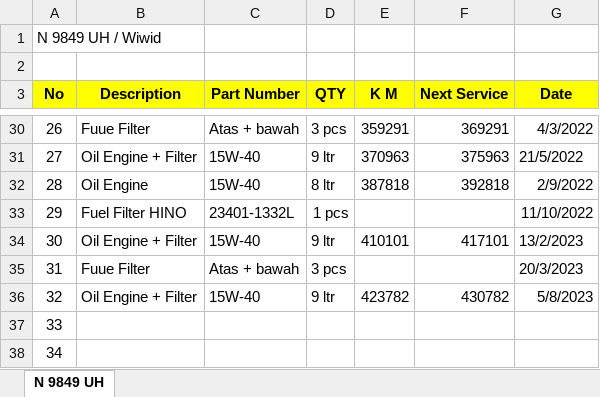
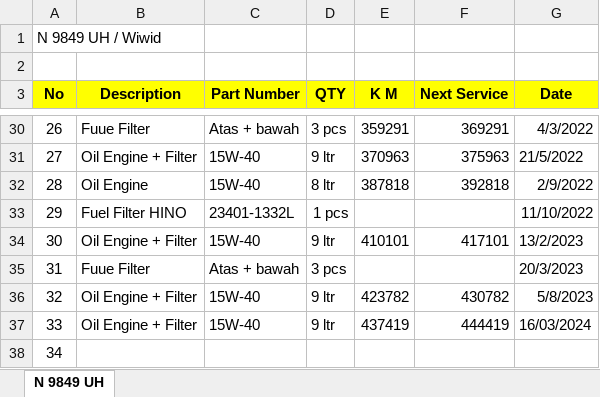
Before and after one commit to ungguljayabeton/Pergantian-Ban-Service-Kendaraan, an Excel workbook: N 9849 UH WIWID.xlsx, sheet N 9849 UH, drawn as a sheet; only a part is shown, gaps mark what is left out; values as stored, in another font and other column widths than the file's, no borders; the diff names each change by its address in the sheet, - before the commit and + after, or states it on an @@ line.

```diff
--- a/N 9849 UH WIWID.xlsx (sheet N 9849 UH)
+++ b/N 9849 UH WIWID.xlsx (sheet N 9849 UH)
-B37 (Description): (empty)
+B37 (Description): Oil Engine + Filter
-C37 (Part Number): (empty)
+C37 (Part Number): 15W-40
-D37 (QTY): (empty)
+D37 (QTY): 9 ltr
-E37 (K M): (empty)
+E37 (K M): 437419
-F37 (Next Service): (empty)
+F37 (Next Service): 444419
-G37 (Date): (empty)
+G37 (Date): 16/03/2024
```
Also changed, not shown: N 8136 UE WAHID.xlsx, N 9616 UH ROSIDI.xlsx.
